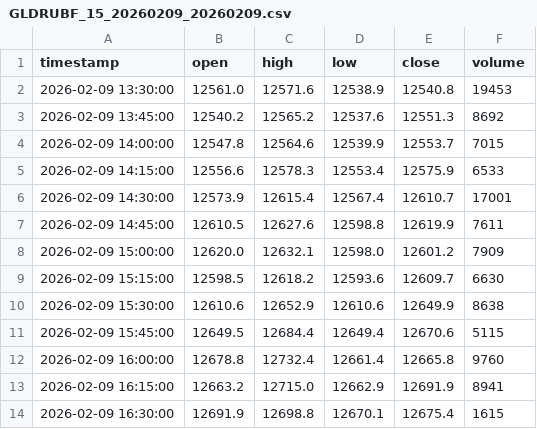
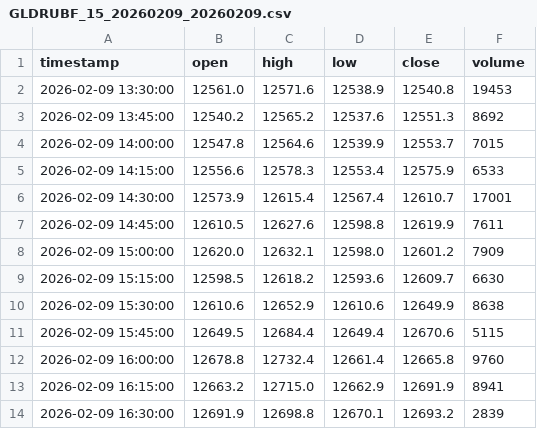
Before and after one commit to takega-hub/moex_bot, a CSV file: ml_data/GLDRUBF_15_20260209_20260209.csv, drawn as a sheet.

```diff
--- a/ml_data/GLDRUBF_15_20260209_20260209.csv
+++ b/ml_data/GLDRUBF_15_20260209_20260209.csv
@@ -13,2 +13,2 @@ timestamp,open,high,low,close,volume
 2026-02-09 16:15:00,12663.2,12715.0,12662.9,12691.9,8941
-2026-02-09 16:30:00,12691.9,12698.8,12670.1,12675.4,1615
+2026-02-09 16:30:00,12691.9,12698.8,12670.1,12693.2,2839
```
Also changed, not shown: ml_data/SRH6_15_20260209_20260209.csv, ml_data/VBH6_15_20260209_20260209.csv.
